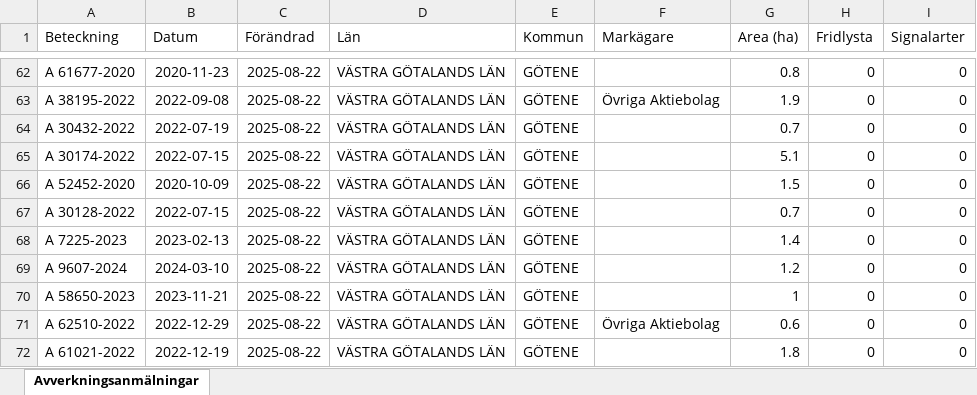
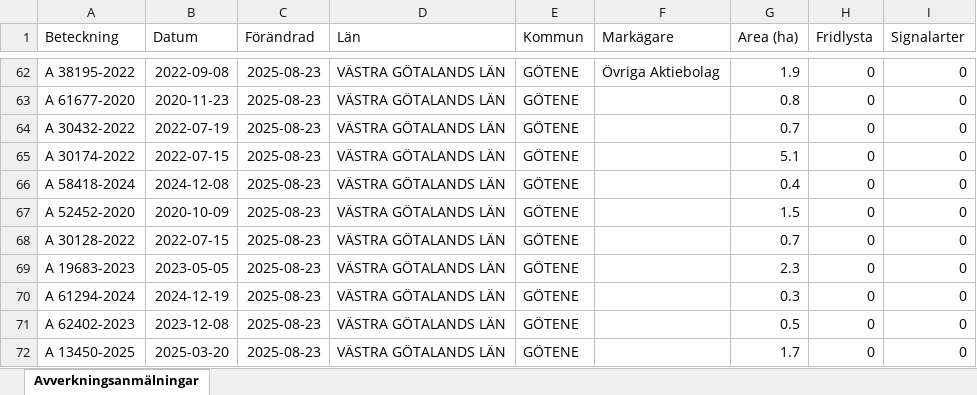
Before and after one commit to klasma/Logging_1471, an Excel workbook: Översikt GÖTENE.xlsx, sheet Avverkningsanmälningar, drawn as a sheet; only a part is shown, gaps mark what is left out; values as stored, in another font and other column widths than the file's, no borders; the diff covers the shown part only; the diff names each change by its address in the sheet, - before the commit and + after, or states it on an @@ line.

```diff
--- a/Översikt GÖTENE.xlsx (sheet Avverkningsanmälningar)
+++ b/Översikt GÖTENE.xlsx (sheet Avverkningsanmälningar)
-A62 (Beteckning): A 61677-2020
+A62 (Beteckning): A 38195-2022
-B62 (Datum): 2020-11-23
+B62 (Datum): 2022-09-08
-C62:C72 (Förändrad): 2025-08-22
+C62:C72 (Förändrad): 2025-08-23
-F62 (Markägare): (empty)
+F62 (Markägare): Övriga Aktiebolag
-G62 (Area (ha)): 0.8
+G62 (Area (ha)): 1.9
-A63 (Beteckning): A 38195-2022
+A63 (Beteckning): A 61677-2020
-B63 (Datum): 2022-09-08
+B63 (Datum): 2020-11-23
-F63 (Markägare): Övriga Aktiebolag
+F63 (Markägare): (empty)
-G63 (Area (ha)): 1.9
+G63 (Area (ha)): 0.8
-A66 (Beteckning): A 52452-2020
+A66 (Beteckning): A 58418-2024
-B66 (Datum): 2020-10-09
+B66 (Datum): 2024-12-08
-G66 (Area (ha)): 1.5
+G66 (Area (ha)): 0.4
-A67 (Beteckning): A 30128-2022
+A67 (Beteckning): A 52452-2020
-B67 (Datum): 2022-07-15
+B67 (Datum): 2020-10-09
-G67 (Area (ha)): 0.7
+G67 (Area (ha)): 1.5
-A68 (Beteckning): A 7225-2023
+A68 (Beteckning): A 30128-2022
-B68 (Datum): 2023-02-13
+B68 (Datum): 2022-07-15
-G68 (Area (ha)): 1.4
+G68 (Area (ha)): 0.7
-A69 (Beteckning): A 9607-2024
+A69 (Beteckning): A 19683-2023
-B69 (Datum): 2024-03-10
+B69 (Datum): 2023-05-05
-G69 (Area (ha)): 1.2
+G69 (Area (ha)): 2.3
-A70 (Beteckning): A 58650-2023
+A70 (Beteckning): A 61294-2024
-B70 (Datum): 2023-11-21
+B70 (Datum): 2024-12-19
-G70 (Area (ha)): 1
+G70 (Area (ha)): 0.3
-A71 (Beteckning): A 62510-2022
+A71 (Beteckning): A 62402-2023
-B71 (Datum): 2022-12-29
+B71 (Datum): 2023-12-08
-F71 (Markägare): Övriga Aktiebolag
+F71 (Markägare): (empty)
-G71 (Area (ha)): 0.6
+G71 (Area (ha)): 0.5
-A72 (Beteckning): A 61021-2022
+A72 (Beteckning): A 13450-2025
-B72 (Datum): 2022-12-19
+B72 (Datum): 2025-03-20
-G72 (Area (ha)): 1.8
+G72 (Area (ha)): 1.7
```
Also changed, not shown: 746 edited cells elsewhere in this sheet, artfynd/A 12658-2023 artfynd.xlsx, artfynd/A 12865-2022 artfynd.xlsx, 36 other files.
